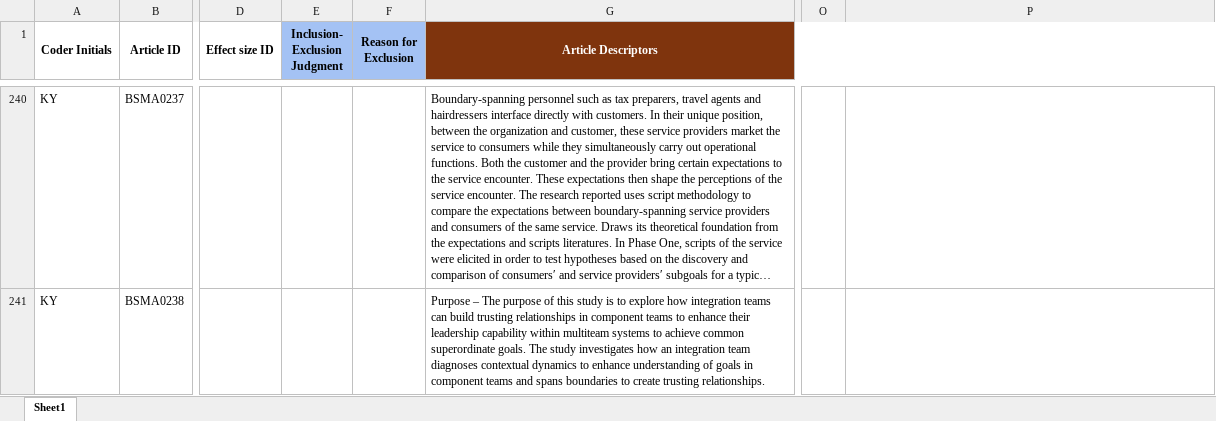
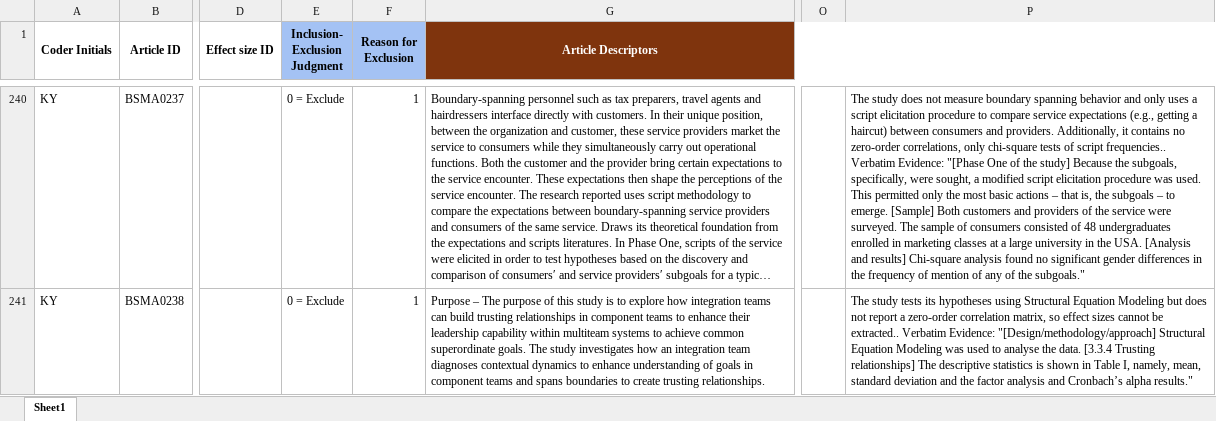
Before and after one commit to canadaofbin-netizen/BSMA_Summative, an Excel workbook: BSMA_AI_Run_Validation2.xlsx, sheet Sheet1, drawn as a sheet; only a part is shown, gaps mark what is left out; long unchanged cells end in …; values as stored, in another font and other column widths than the file's, no borders; the diff covers the shown part only; the diff names each change by its address in the sheet, - before the commit and + after, or states it on an @@ line.

Commit message:
Inject Batch 6 (BSMA0201-BSMA0240)

```diff
--- a/BSMA_AI_Run_Validation2.xlsx (sheet Sheet1)
+++ b/BSMA_AI_Run_Validation2.xlsx (sheet Sheet1)
-E240:E241 (Inclusion- Exclusion Judgment): (empty)
+E240:E241 (Inclusion- Exclusion Judgment): 0 = Exclude
-F240:F241 (Reason for Exclusion): (empty)
+F240:F241 (Reason for Exclusion): 1
-P240: (empty)
+P240: The study does not measure boundary spanning behavior and only uses a script elicitation procedure to compare service expectations (e.g., getting a haircut) between consumers and providers. Additionally, it contains no zero-order correlations, only chi-square tests of script frequencies.. Verbatim Evidence: "[Phase One of the study] Because the subgoals, specifically, were sought, a modified script elicitation procedure was used. This permitted only the most basic actions – that is, the subgoals – to emerge. [Sample] Both customers and providers of the service were surveyed. The sample of consumers consisted of 48 undergraduates enrolled in marketing classes at a large university in the USA. [Analysis and results] Chi-square analysis found no significant gender differences in the frequency of mention of any of the subgoals."
-P241: (empty)
+P241: The study tests its hypotheses using Structural Equation Modeling but does not report a zero-order correlation matrix, so effect sizes cannot be extracted.. Verbatim Evidence: "[Design/methodology/approach] Structural Equation Modeling was used to analyse the data. [3.3.4 Trusting relationships] The descriptive statistics is shown in Table I, namely, mean, standard deviation and the factor analysis and Cronbach’s alpha results."
```
Also changed, not shown: 108 edited cells elsewhere in this sheet.
